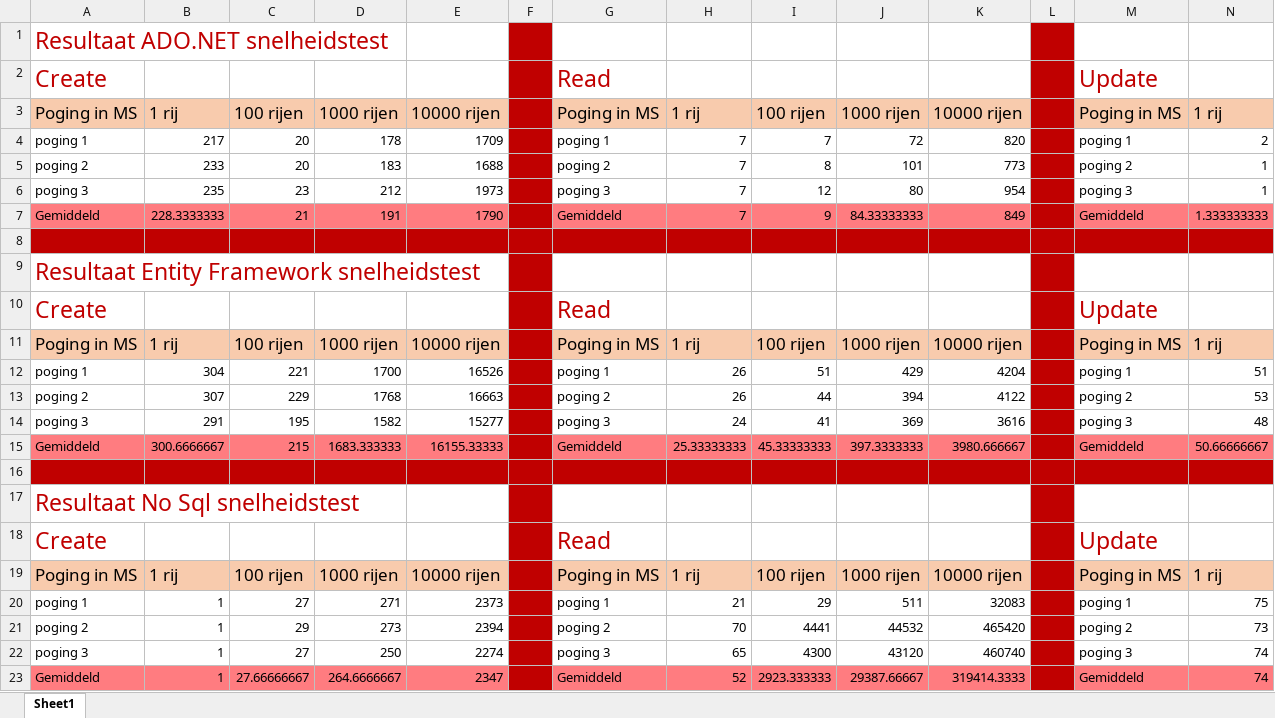
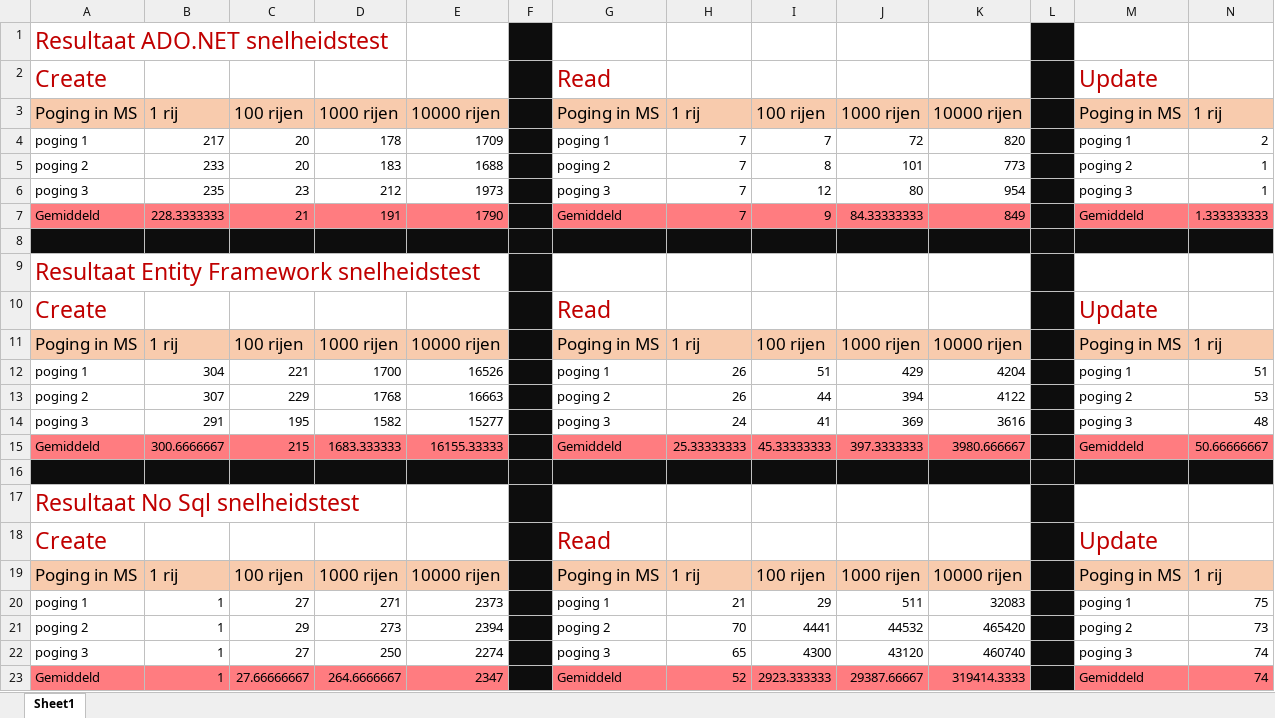
Before and after one commit to Storm-Visser/Databases2, an Excel workbook: Rapport/TestResultaat.xlsx, sheet Sheet1, drawn as a sheet; only a part is shown; values as stored, in another font and other column widths than the file's, no borders; table styles not drawn; the diff covers the shown part only; the diff names each change by its address in the sheet, - before the commit and + after, or states it on an @@ line.

Commit message:
rapport afgemaakt

```diff
--- a/Rapport/TestResultaat.xlsx (sheet Sheet1)
+++ b/Rapport/TestResultaat.xlsx (sheet Sheet1)
-F1:F7 fill: #C00000
+F1:F7 fill: #0D0D0D
-L1:L7 fill: #C00000
+L1:L7 fill: #0D0D0D
-A8:N8 fill: #C00000
+A8:N8 fill: #0D0D0D
-F9:F15 fill: #C00000
+F9:F15 fill: #0D0D0D
-L9:L15 fill: #C00000
+L9:L15 fill: #0D0D0D
-A16:N16 fill: #C00000
+A16:N16 fill: #0D0D0D
-F17:F23 fill: #C00000
+F17:F23 fill: #0D0D0D
-L17:L23 fill: #C00000
+L17:L23 fill: #0D0D0D
```
Also changed, not shown: cell formats elsewhere in this sheet, 1 other file.
